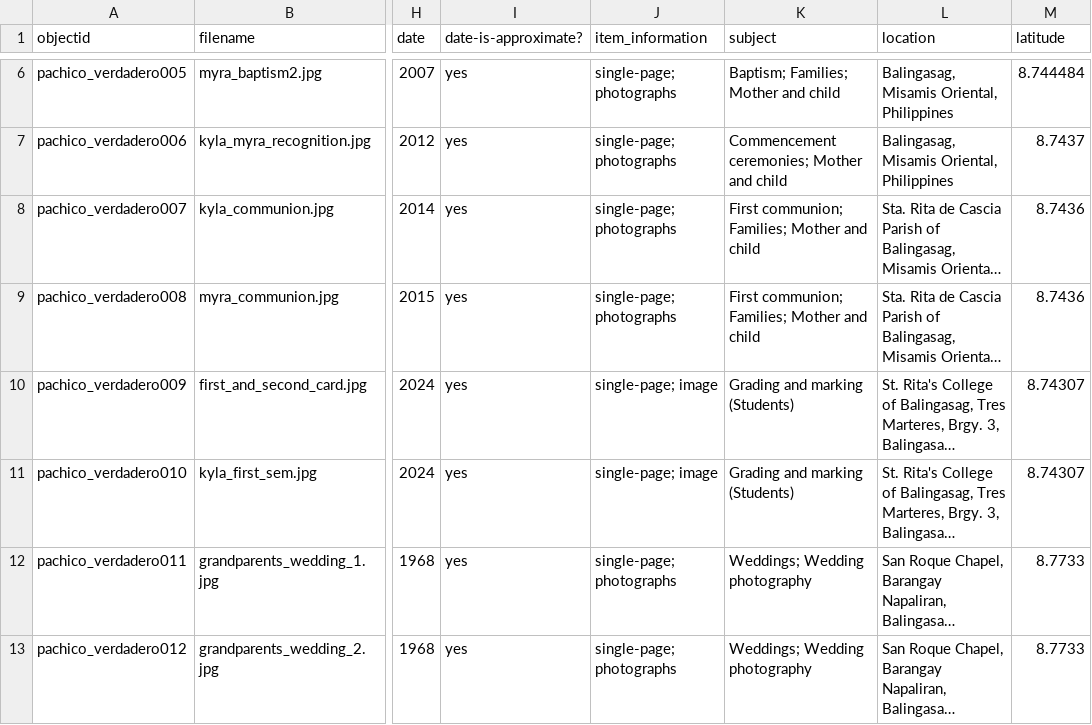
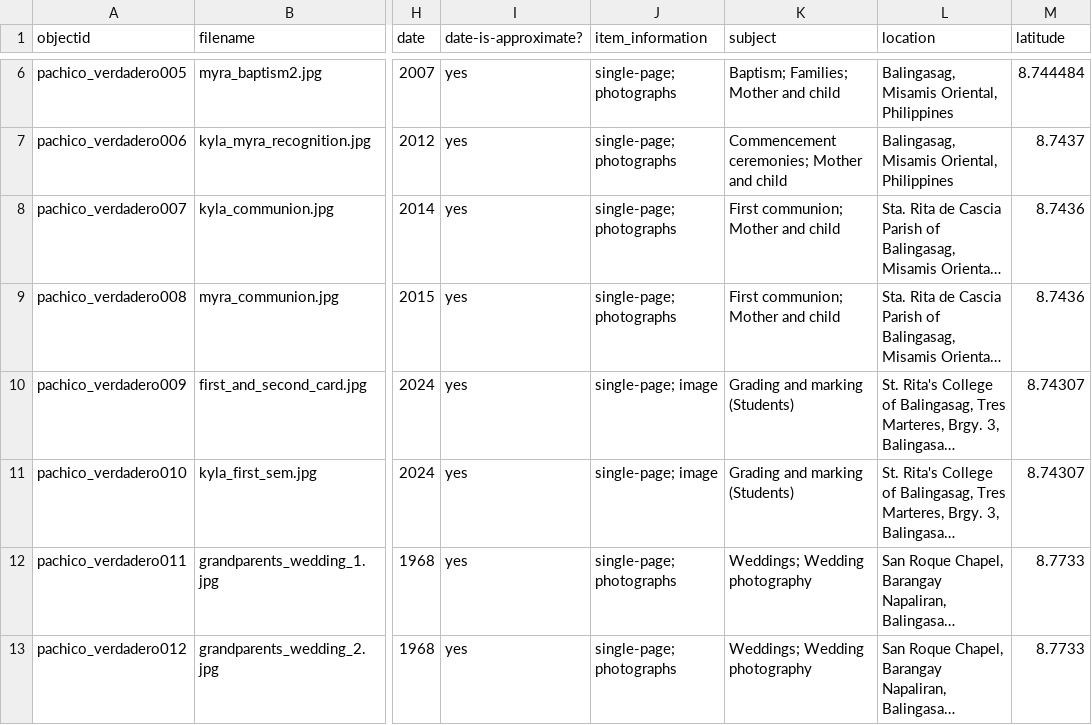
Before and after one commit to kaiverdadero1-hash/The-Pachico-Verdadero-Family-Collection, a CSV file: _data/pachico_verdadero.csv, drawn as a sheet; only a part is shown, gaps mark what is left out; long unchanged cells end in …; the diff names each change by its address in the sheet, - before the commit and + after, or states it on an @@ line.

Commit message:
Update pachico_verdadero.csv

```diff
--- a/_data/pachico_verdadero.csv
+++ b/_data/pachico_verdadero.csv
-K8:K9 (subject): First communion; Families; Mother and child
+K8:K9 (subject): First communion; Mother and child
```
